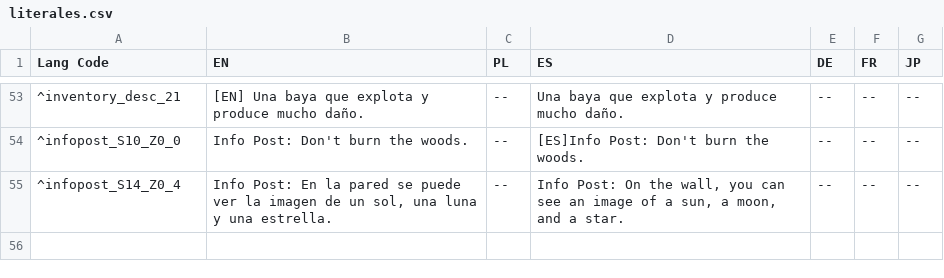
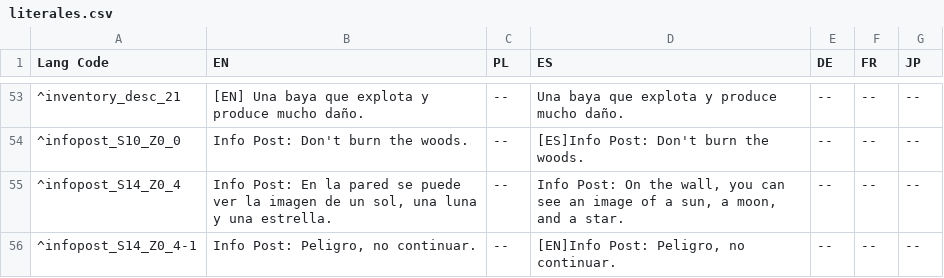
Before and after one commit to langtuandroid/TFT, a CSV file: Assets/Literales/literales.csv, drawn as a sheet; only a part is shown, gaps mark what is left out.

```diff
--- a/Assets/Literales/literales.csv
+++ b/Assets/Literales/literales.csv
@@ -55 +55,2 @@ Lang Code	EN	PL	ES	DE	FR	JP
 ^infopost_S14_Z0_4	Info Post: En la pared se puede ver la imagen de un sol, una luna y una estrella.	--	Info Post: On the wall, you can see an image of a sun, a moon, and a star.	--	--	--
+^infopost_S14_Z0_4-1	Info Post: Peligro, no continuar.	--	[EN]Info Post: Peligro, no continuar.	--	--	--
```
Also changed, not shown: 6 other files.
